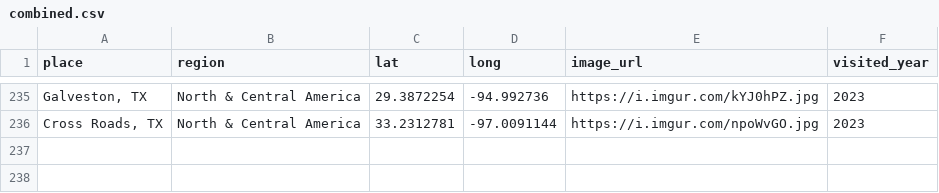
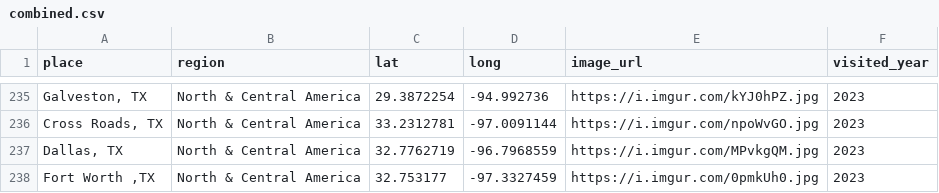
Before and after one commit to liamtk/liamtk.github.io, a CSV file: pages/pages-assets/places/combined.csv, drawn as a sheet; only a part is shown, gaps mark what is left out; the diff names each change by its address in the sheet, - before the commit and + after, or states it on an @@ line.

Commit message:
update places.html map

```diff
--- a/pages/pages-assets/places/combined.csv
+++ b/pages/pages-assets/places/combined.csv
+row 237: Dallas, TX | North & Central America | 32.7762719 | -96.7968559 | https://i.imgur.com/MPvkgQM.jpg | 2023
+row 238: Fort Worth ,TX | North & Central America | 32.753177 | -97.3327459 | https://i.imgur.com/0pmkUh0.jpg | 2023
```
Also changed, not shown: 1 other file.
